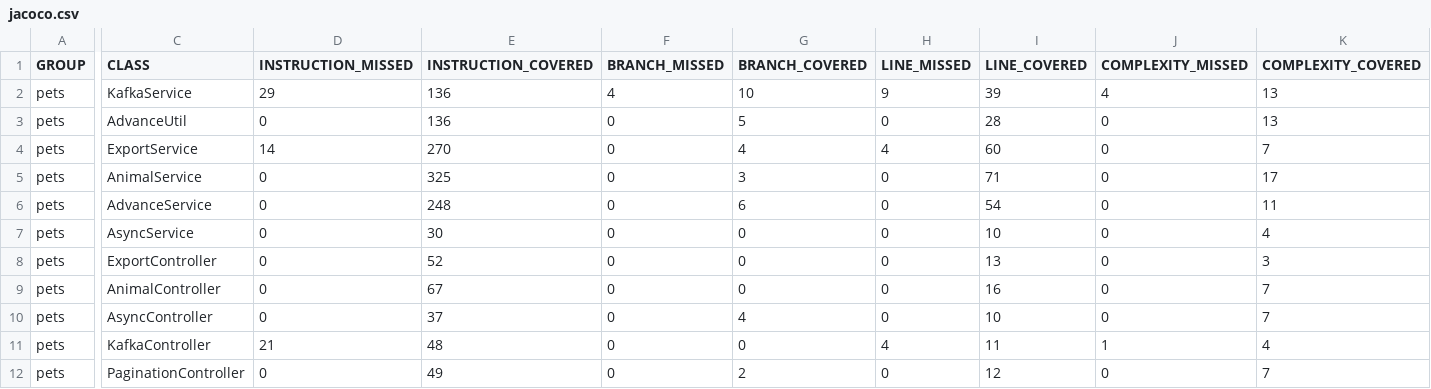
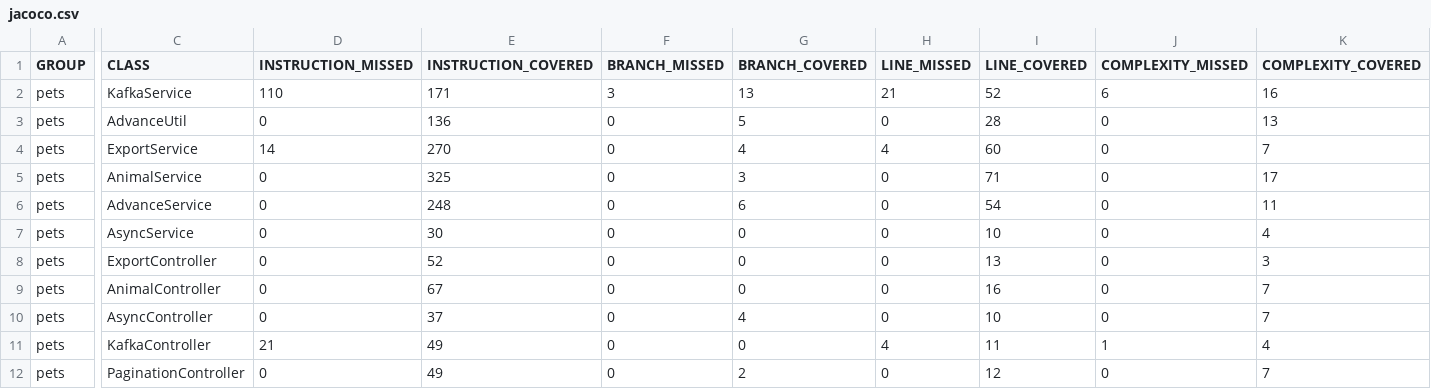
Before and after one commit to ambrosiaandrade/pets, a CSV file: src/main/resources/static/jacoco/jacoco.csv, drawn as a sheet; only a part is shown, gaps mark what is left out; the diff covers the shown part only; the diff names each change by its address in the sheet, - before the commit and + after, or states it on an @@ line.

```diff
--- a/src/main/resources/static/jacoco/jacoco.csv
+++ b/src/main/resources/static/jacoco/jacoco.csv
-D2 (INSTRUCTION_MISSED): 29
+D2 (INSTRUCTION_MISSED): 110
-E2 (INSTRUCTION_COVERED): 136
+E2 (INSTRUCTION_COVERED): 171
-F2 (BRANCH_MISSED): 4
+F2 (BRANCH_MISSED): 3
-G2 (BRANCH_COVERED): 10
+G2 (BRANCH_COVERED): 13
-H2 (LINE_MISSED): 9
+H2 (LINE_MISSED): 21
-I2 (LINE_COVERED): 39
+I2 (LINE_COVERED): 52
-J2 (COMPLEXITY_MISSED): 4
+J2 (COMPLEXITY_MISSED): 6
-K2 (COMPLEXITY_COVERED): 13
+K2 (COMPLEXITY_COVERED): 16
-E11 (INSTRUCTION_COVERED): 48
+E11 (INSTRUCTION_COVERED): 49
```
Also changed, not shown: 2 edited cells elsewhere in this file, 26 other files.
